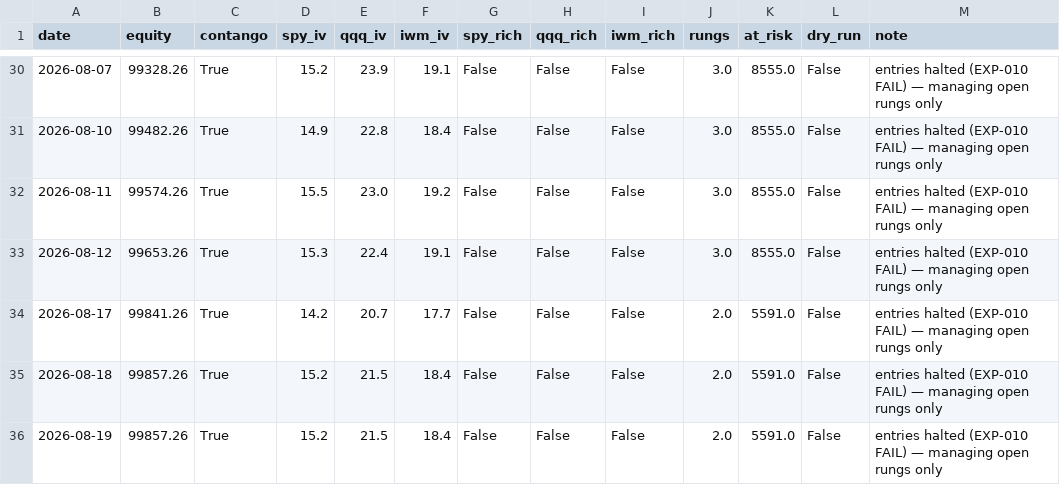
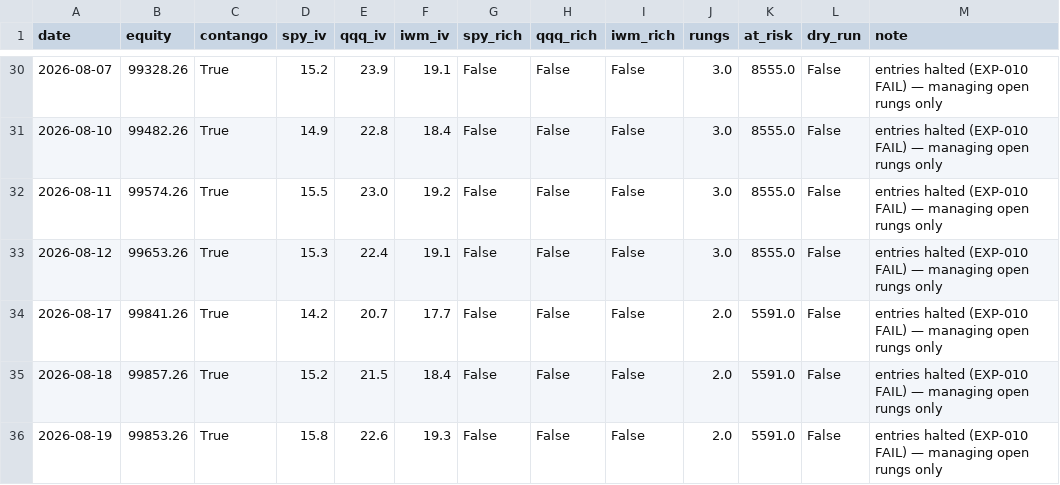
Before and after one commit to Tyler-Morton/BeatTheComp, a CSV file: volbot/volbot_log.csv, drawn as a sheet; only a part is shown, gaps mark what is left out.

```diff
--- a/volbot/volbot_log.csv
+++ b/volbot/volbot_log.csv
@@ -35,2 +35,2 @@ date,equity,contango,spy_iv,qqq_iv,iwm_iv,spy_rich,qqq_rich,iwm_rich,rungs,at_ri
 2026-08-18,99857.26,True,15.2,21.5,18.4,False,False,False,2.0,5591.0,False,entries halted (EXP-010 FAIL) — managing open rungs only
-2026-08-19,99857.26,True,15.2,21.5,18.4,False,False,False,2.0,5591.0,False,entries halted (EXP-010 FAIL) — managing open rungs only
+2026-08-19,99853.26,True,15.8,22.6,19.3,False,False,False,2.0,5591.0,False,entries halted (EXP-010 FAIL) — managing open rungs only
```
